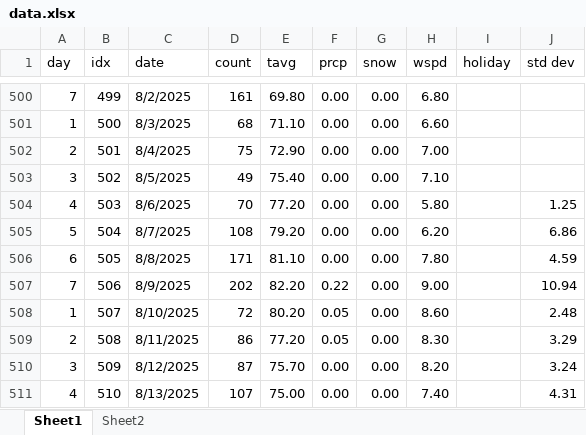
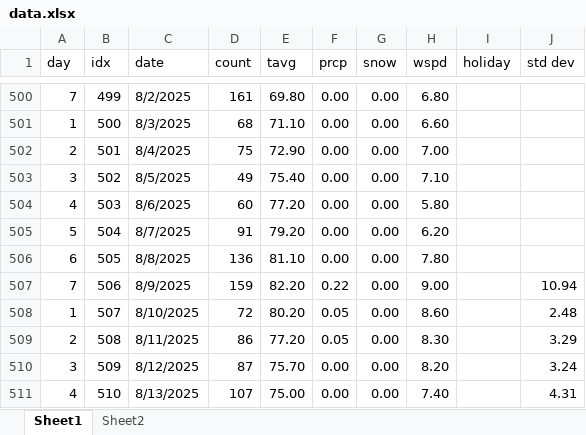
Before and after one commit to acard6/swe_dev, an Excel workbook: restaurant_analytics/data.xlsx, sheet Sheet1, drawn as a sheet; only a part is shown, gaps mark what is left out; values as stored, in another font and other column widths than the file's, no borders; conditional formats not drawn; the diff names each change by its address in the sheet, - before the commit and + after, or states it on an @@ line.

```diff
--- a/restaurant_analytics/data.xlsx (sheet Sheet1)
+++ b/restaurant_analytics/data.xlsx (sheet Sheet1)
-D504 (count): 70
+D504 (count): 60
-J504 (std dev): 1.25
+J504 (std dev): (empty)
-D505 (count): 108
+D505 (count): 91
-J505 (std dev): 6.86
+J505 (std dev): (empty)
-D506 (count): 171
+D506 (count): 136
-J506 (std dev): 4.59
+J506 (std dev): (empty)
-D507 (count): 202
+D507 (count): 159
```
Also changed, not shown: sheet Sheet2, restaurant_analytics/mornings.xlsx, 3 other files.
